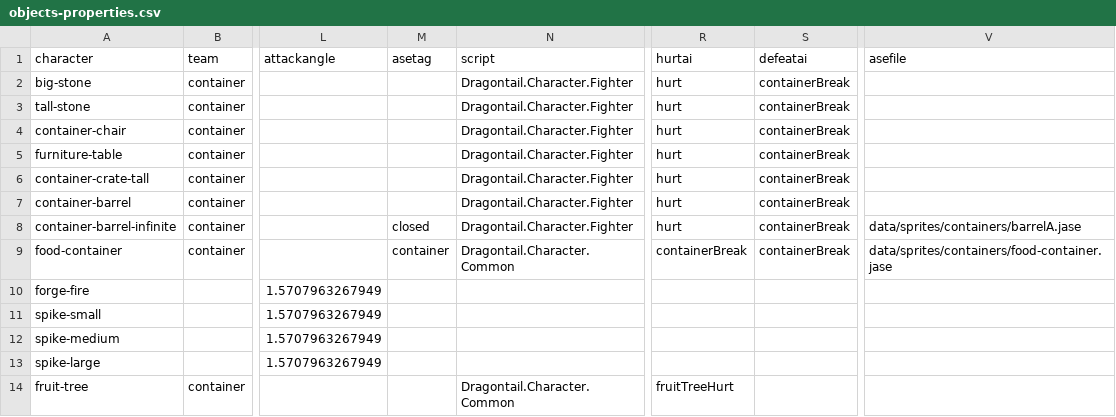
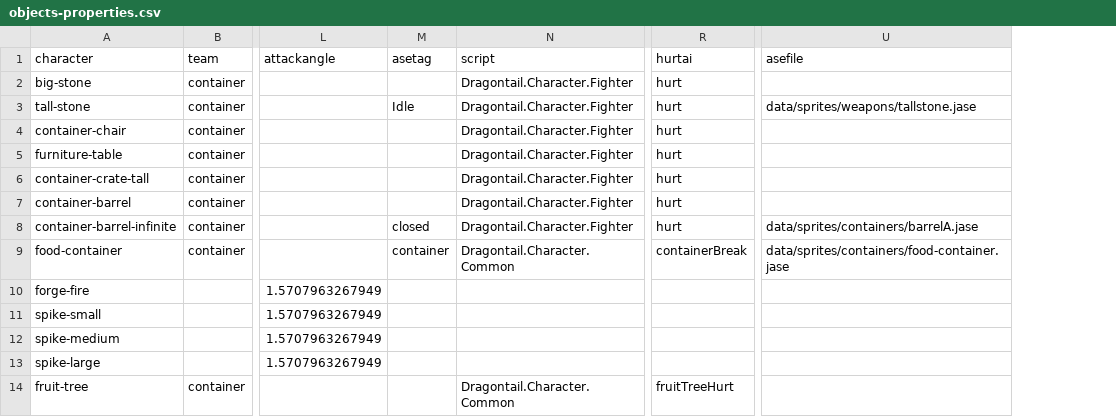
Before and after one commit to IoriBranford/dragontail, a CSV file: game/data/database/objects-properties.csv, drawn as a sheet; only a part is shown, gaps mark what is left out; removed rows and columns are numbered as before the commit, all else as after; the diff names each change by its address in the sheet, - before the commit and + after, or states it on an @@ line.

Commit message:
defeatAndRespawn state, assign tall stone aseprite file

```diff
--- a/game/data/database/objects-properties.csv
+++ b/game/data/database/objects-properties.csv
-column S (defeatai), rows 2-9: all containerBreak
-M3 (asetag): (empty)
+M3 (asetag): Idle
-U3 (asefile): (empty)
+U3 (asefile): data/sprites/weapons/tallstone.jase
```
Also changed, not shown: game/data/database/objects-states.csv, 1 other file.
